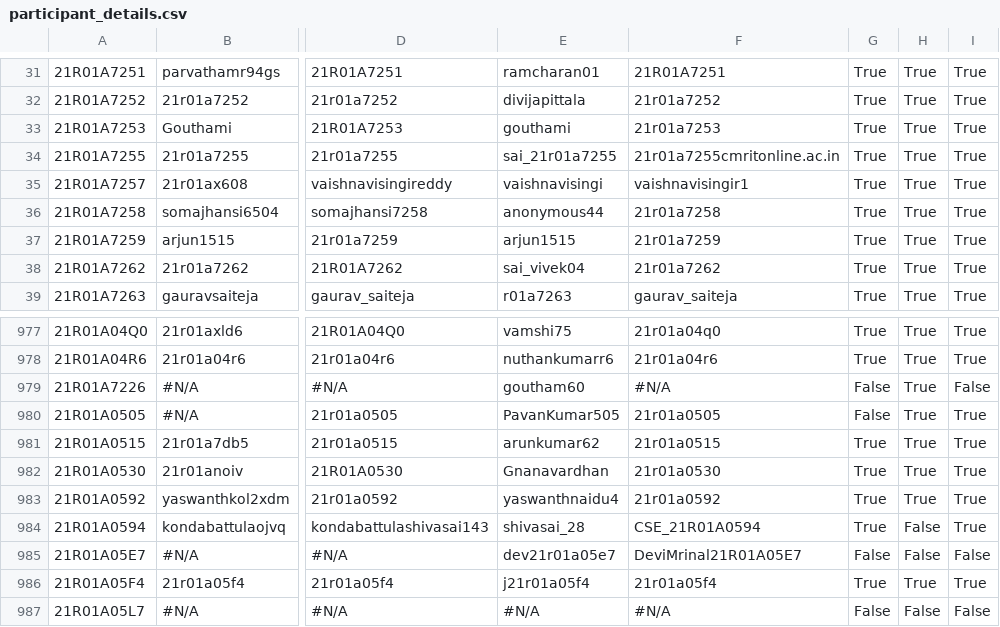
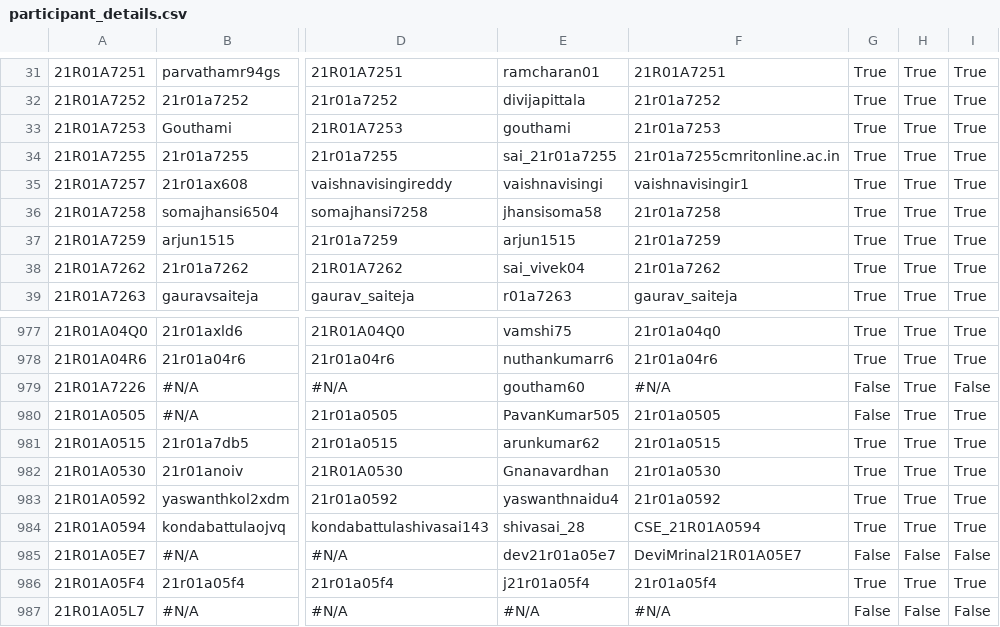
Before and after one commit to gabyah92/CMRIT2025Leaderboard, a CSV file: src/main/resources/participant_details.csv, drawn as a sheet; only a part is shown, gaps mark what is left out; the diff names each change by its address in the sheet, - before the commit and + after, or states it on an @@ line.

```diff
--- a/src/main/resources/participant_details.csv
+++ b/src/main/resources/participant_details.csv
-E36: anonymous44
+E36: jhansisoma58
-H984: False
+H984: True
```
